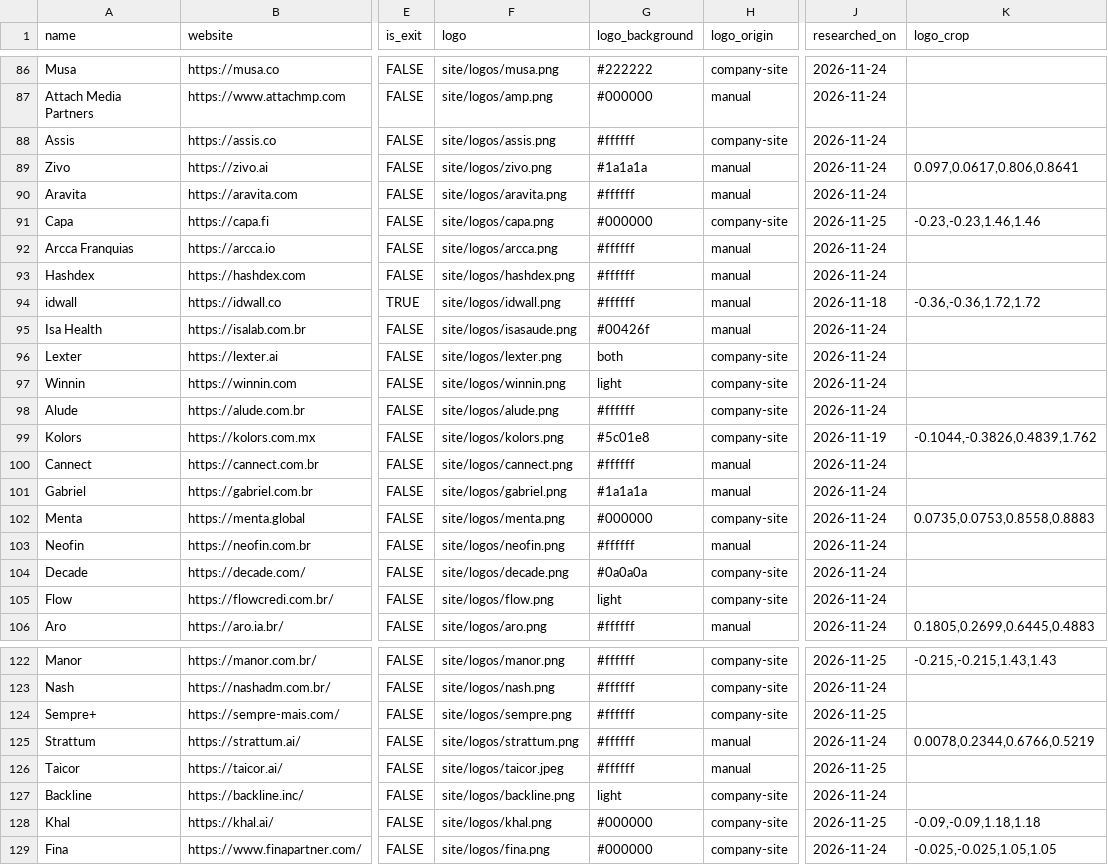
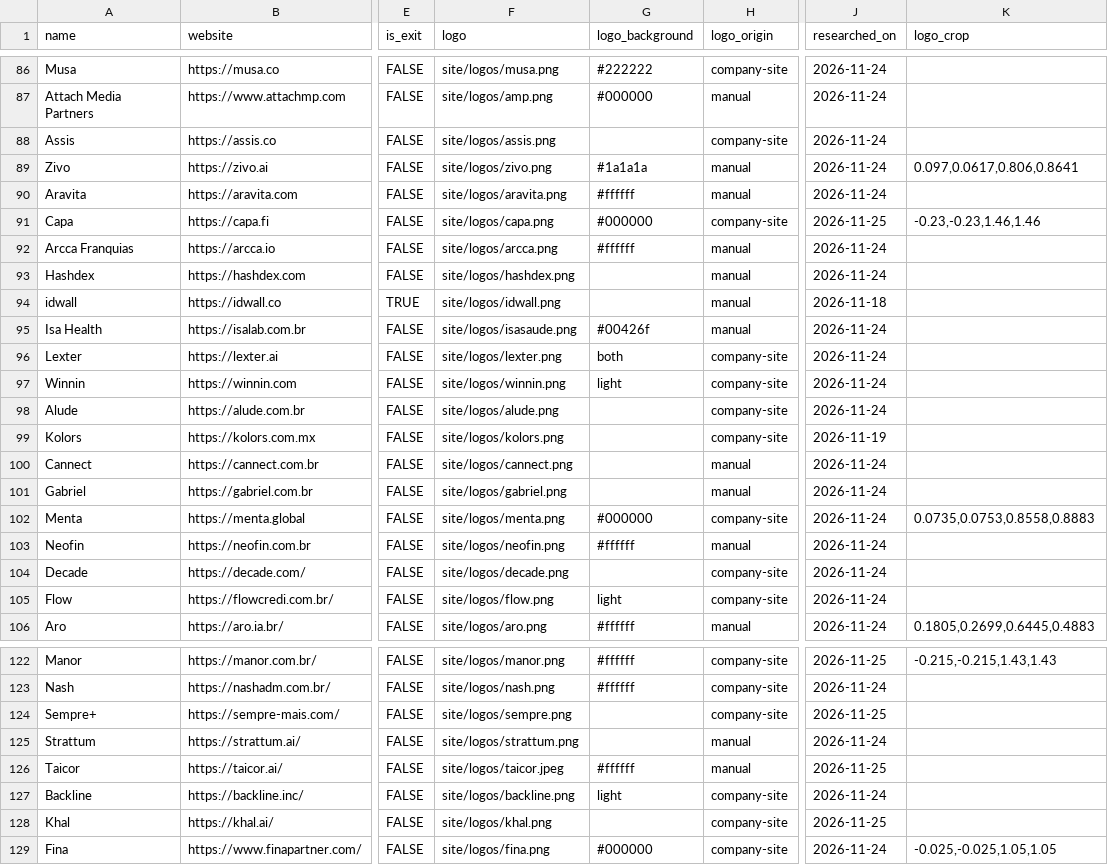
Before and after one commit to antoniobentopereira/vc-map, a CSV file: data/companies.csv, drawn as a sheet; only a part is shown, gaps mark what is left out; the diff covers the shown part only; the diff names each change by its address in the sheet, - before the commit and + after, or states it on an @@ line.

```diff
--- a/data/companies.csv
+++ b/data/companies.csv
-G88 (logo_background): #ffffff
+G88 (logo_background): (empty)
-G93:G94 (logo_background): #ffffff
+G93:G94 (logo_background): (empty)
-K94 (logo_crop): -0.36,-0.36,1.72,1.72
+K94 (logo_crop): (empty)
-G98 (logo_background): #ffffff
+G98 (logo_background): (empty)
-G99 (logo_background): #5c01e8
+G99 (logo_background): (empty)
-K99 (logo_crop): -0.1044,-0.3826,0.4839,1.762
+K99 (logo_crop): (empty)
-G100 (logo_background): #ffffff
+G100 (logo_background): (empty)
-G101 (logo_background): #1a1a1a
+G101 (logo_background): (empty)
-G104 (logo_background): #0a0a0a
+G104 (logo_background): (empty)
-G124:G125 (logo_background): #ffffff
+G124:G125 (logo_background): (empty)
-K125 (logo_crop): 0.0078,0.2344,0.6766,0.5219
+K125 (logo_crop): (empty)
-G128 (logo_background): #000000
+G128 (logo_background): (empty)
-K128 (logo_crop): -0.09,-0.09,1.18,1.18
+K128 (logo_crop): (empty)
```
Also changed, not shown: 33 edited cells elsewhere in this file.
